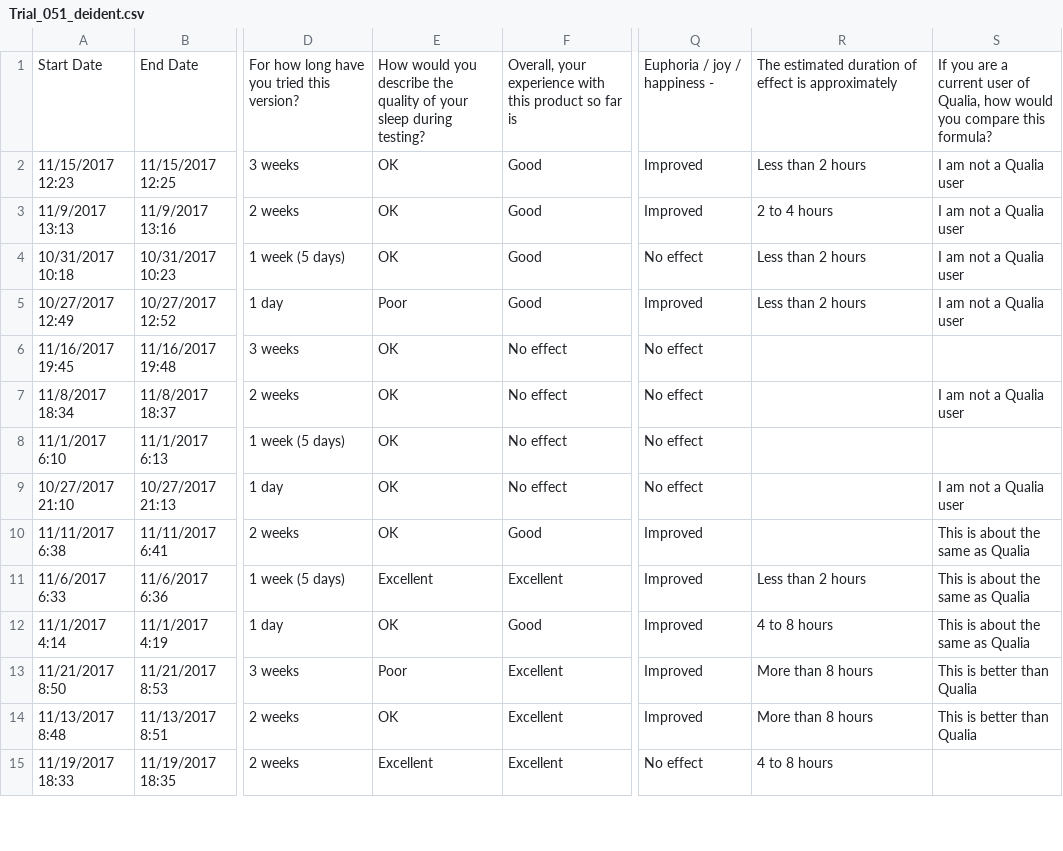
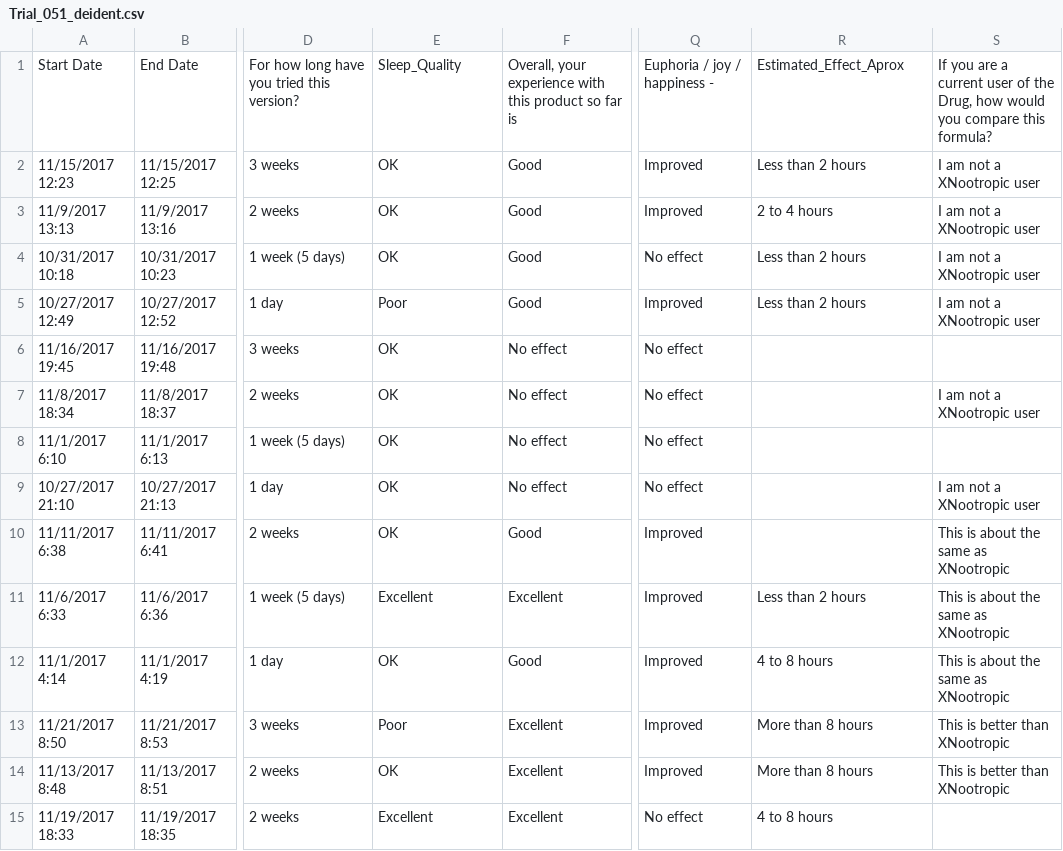
Before and after one commit to s-leung/NootropicProject, a CSV file: Trial_051_deident.csv, drawn as a sheet; only a part is shown, gaps mark what is left out; the diff covers the shown part only; the diff names each change by its address in the sheet, - before the commit and + after, or states it on an @@ line.

```diff
--- a/Trial_051_deident.csv
+++ b/Trial_051_deident.csv
-E1: How would you describe the quality of your sleep during testing?
+E1: Sleep_Quality
-R1: The estimated duration of effect is approximately
+R1: Estimated_Effect_Aprox
-S1: …user of Qualia, how would…
+S1: …user of the Drug, how would…
-S2:S5: I am not a Qualia user
+S2:S5: I am not a XNootropic user
-S7: I am not a Qualia user
+S7: I am not a XNootropic user
-S9: I am not a Qualia user
+S9: I am not a XNootropic user
-S10:S12: This is about the same as Qualia
+S10:S12: This is about the same as XNootropic
-S13:S14: This is better than Qualia
+S13:S14: This is better than XNootropic
```
Also changed, not shown: 115 edited cells elsewhere in this file, Trial_099_deident.csv, 7 other files.
